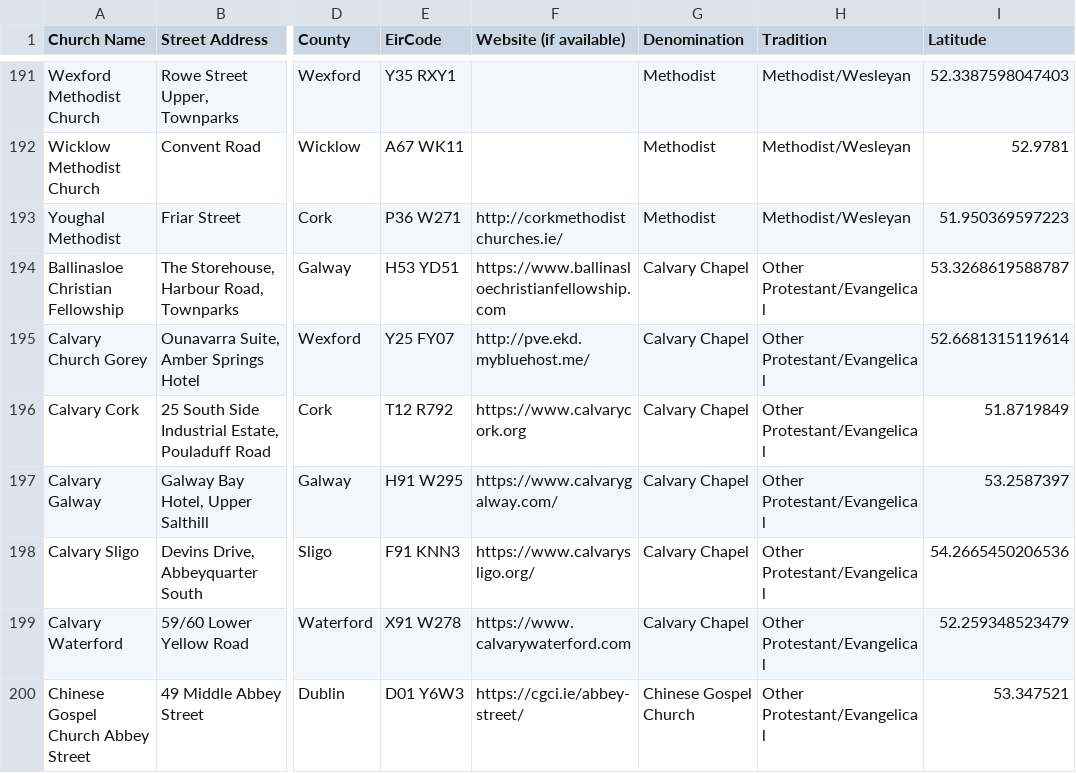
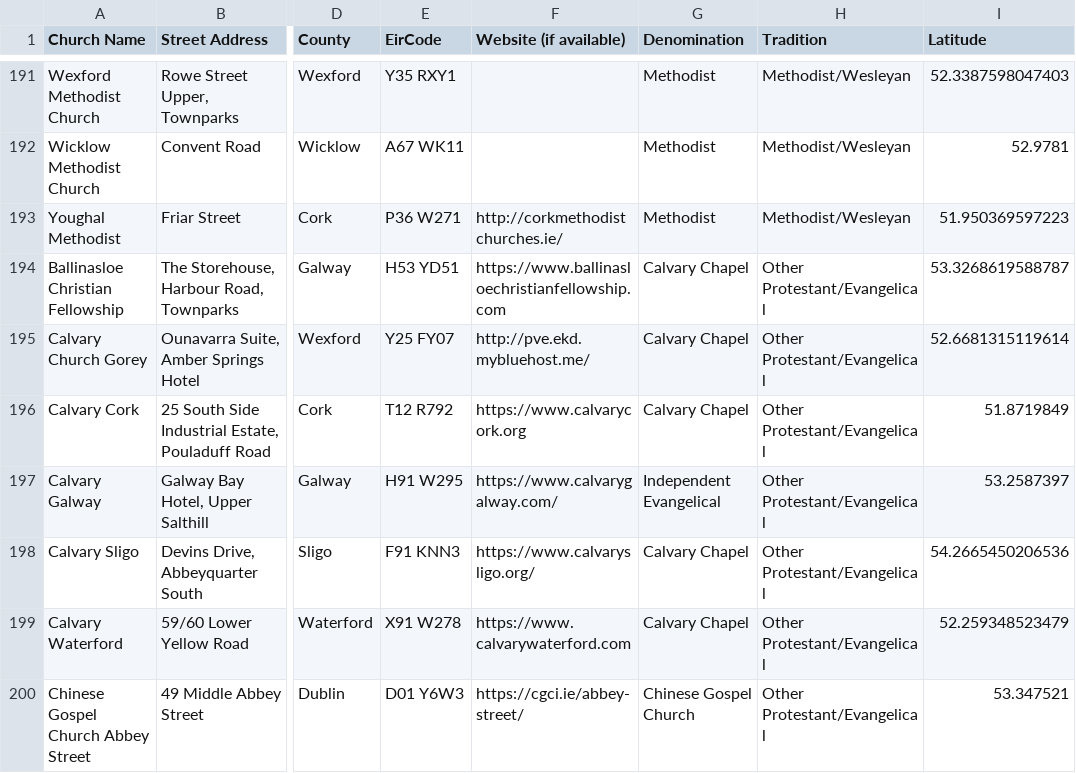
Before and after one commit to GluntaIreland/gluntamap, a CSV file: churches.csv, drawn as a sheet; only a part is shown, gaps mark what is left out; the diff names each change by its address in the sheet, - before the commit and + after, or states it on an @@ line.

Commit message:
Update churches.csv

```diff
--- a/churches.csv
+++ b/churches.csv
-G197 (Denomination): Calvary Chapel
+G197 (Denomination): Independent Evangelical
```
